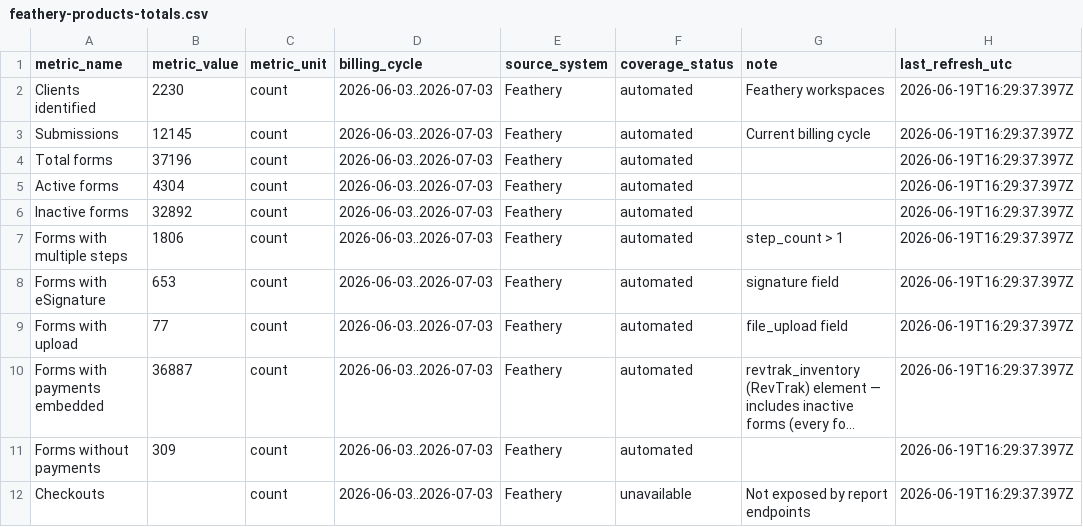
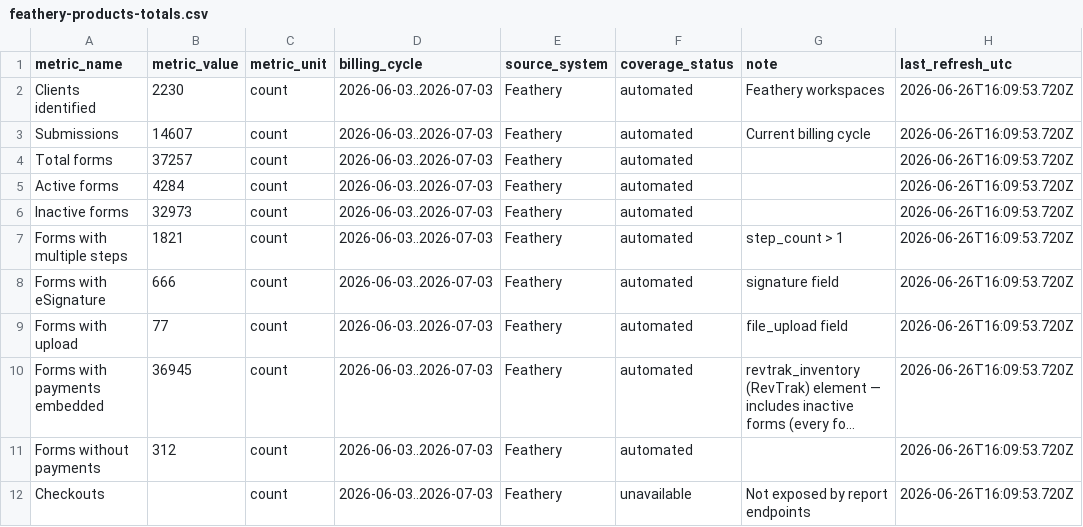
Before and after one commit to rcortesromo/edu_dashboard, a CSV file: backend/feathery/generated/feathery-products-totals.csv, drawn as a sheet; long unchanged cells end in …; the diff names each change by its address in the sheet, - before the commit and + after, or states it on an @@ line.

```diff
--- a/backend/feathery/generated/feathery-products-totals.csv
+++ b/backend/feathery/generated/feathery-products-totals.csv
-H2:H12 (last_refresh_utc): 2026-06-19T16:29:37.397Z
+H2:H12 (last_refresh_utc): 2026-06-26T16:09:53.720Z
-B3 (metric_value): 12145
+B3 (metric_value): 14607
-B4 (metric_value): 37196
+B4 (metric_value): 37257
-B5 (metric_value): 4304
+B5 (metric_value): 4284
-B6 (metric_value): 32892
+B6 (metric_value): 32973
-B7 (metric_value): 1806
+B7 (metric_value): 1821
-B8 (metric_value): 653
+B8 (metric_value): 666
-B10 (metric_value): 36887
+B10 (metric_value): 36945
-B11 (metric_value): 309
+B11 (metric_value): 312
```
Also changed, not shown: backend/feathery/generated/feathery-checkouts-clients.csv, backend/feathery/generated/feathery-products-clients.csv, 16 other files.
